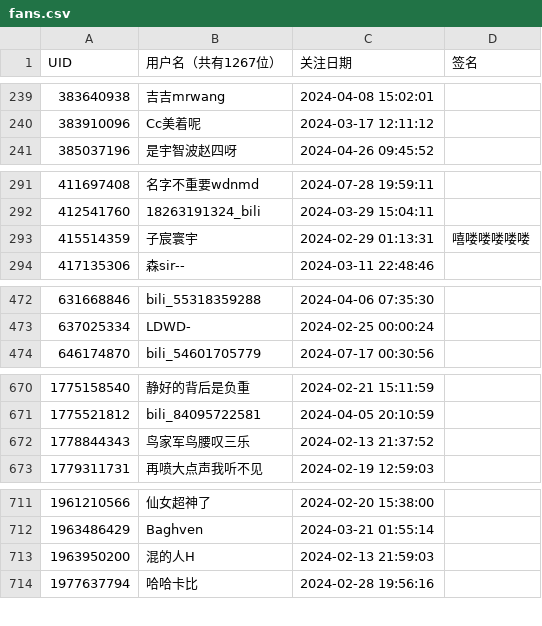
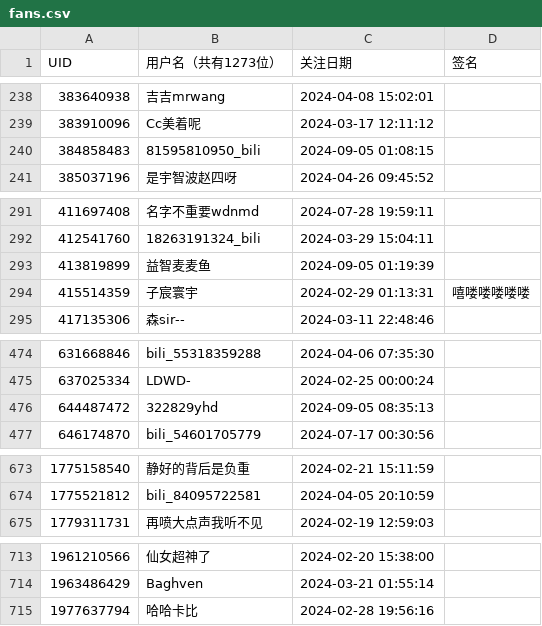
Before and after one commit to RiverChu0/bili_fans, a CSV file: fans.csv, drawn as a sheet; only a part is shown, gaps mark what is left out; the diff covers the shown part only.

```diff
--- a/fans.csv
+++ b/fans.csv
@@ -1 +1 @@
-UID,用户名（共有1267位）,关注日期,签名
+UID,用户名（共有1273位）,关注日期,签名
@@ -240,2 +239,3 @@ UID,用户名（共有1267位）,关注日期,签名
 383910096,Cc美着呢,2024-03-17 12:11:12,
+384858483,81595810950_bili,2024-09-05 01:08:15,
 385037196,是宇智波赵四呀,2024-04-26 09:45:52,
@@ -292,2 +292,3 @@ UID,用户名（共有1267位）,关注日期,签名
 412541760,18263191324_bili,2024-03-29 15:04:11,
+413819899,益智麦麦鱼,2024-09-05 01:19:39,
 415514359,子宸寰宇,2024-02-29 01:13:31,嘻喽喽喽喽喽
@@ -473,2 +475,3 @@ UID,用户名（共有1267位）,关注日期,签名
 637025334,LDWD-,2024-02-25 00:00:24,
+644487472,322829yhd,2024-09-05 08:35:13,
 646174870,bili_54601705779,2024-07-17 00:30:56,
@@ -671,3 +674,2 @@ UID,用户名（共有1267位）,关注日期,签名
 1775521812,bili_84095722581,2024-04-05 20:10:59,
-1778844343,鸟家军鸟腰叹三乐,2024-02-13 21:37:52,
 1779311731,再喷大点声我听不见,2024-02-19 12:59:03,
@@ -712,3 +714,2 @@ UID,用户名（共有1267位）,关注日期,签名
 1963486429,Baghven,2024-03-21 01:55:14,
-1963950200,混的人H,2024-02-13 21:59:03,
 1977637794,哈哈卡比,2024-02-28 19:56:16,
```
Also changed, not shown: 4 added rows, 5 removed rows and 1 edited cell elsewhere in this file.
